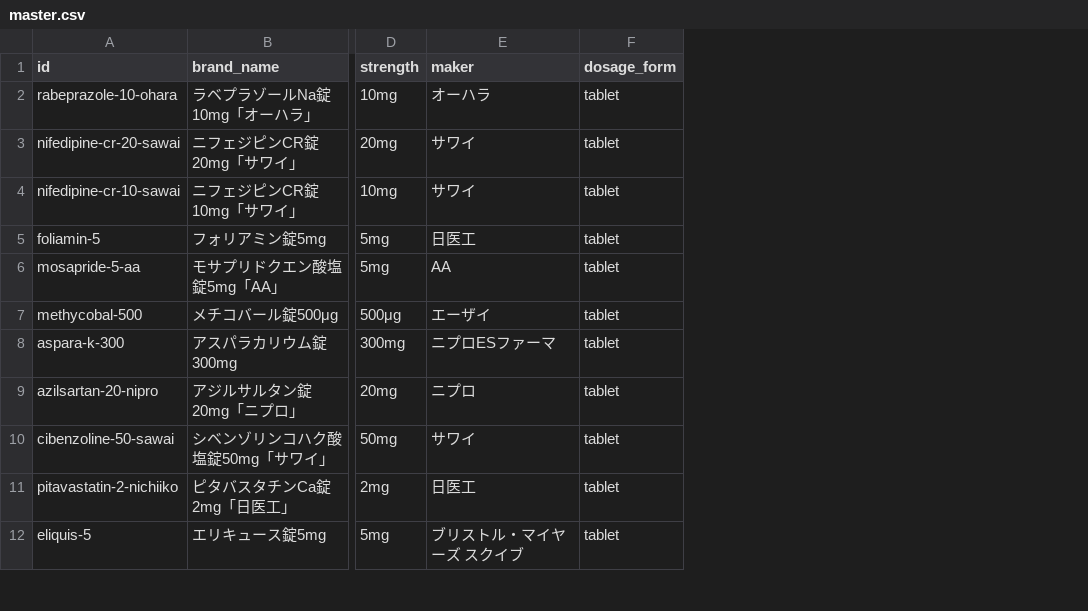
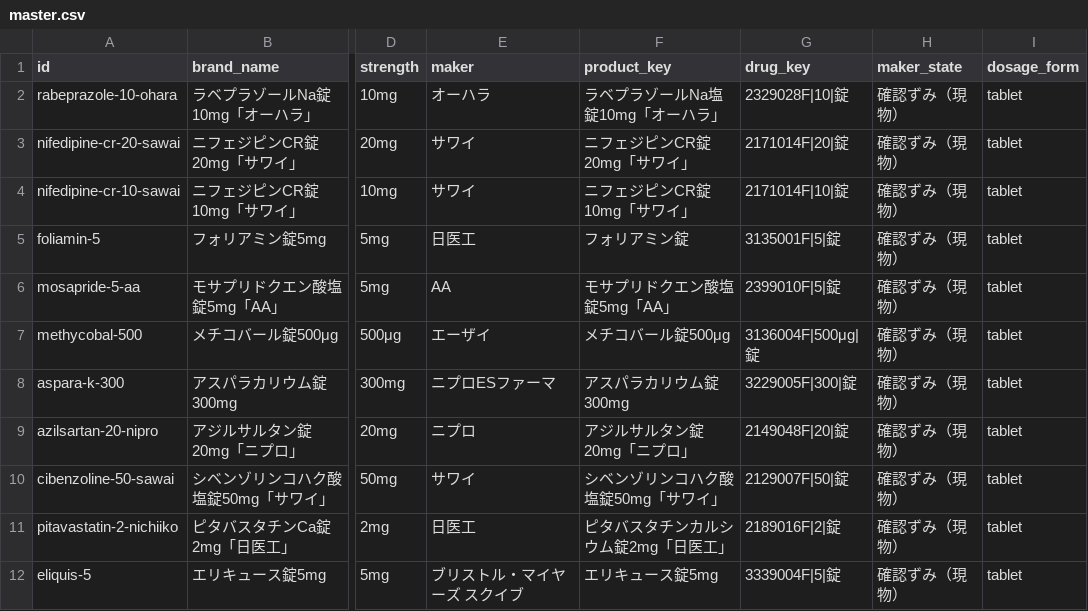
Before and after one commit to aki-pharm/ippouka-audit-assist, a CSV file: data/master.csv, drawn as a sheet; only a part is shown, gaps mark what is left out; the diff names each change by its address in the sheet, - before the commit and + after, or states it on an @@ line.

```diff
--- a/data/master.csv
+++ b/data/master.csv
+column F (product_key), rows 2-12: ラベプラゾールNa塩錠10mg「オーハラ」 | ニフェジピンCR錠20mg「サワイ」 | ニフェジピンCR錠10mg「サワイ」 | フォリアミン錠 | モサプリドクエン酸塩錠5mg「AA」 | メチコバール錠500μg | アスパラカリウム錠300mg | アジルサルタン錠20mg「ニプロ」 | シベンゾリンコハク酸塩錠50mg「サワイ」 | ピタバスタチンカルシウム錠2mg「日医工」 | エリキュース錠5mg
+column G (drug_key), rows 2-12: 2329028F|10|錠 | 2171014F|20|錠 | 2171014F|10|錠 | 3135001F|5|錠 | 2399010F|5|錠 | 3136004F|500μg|錠 | 3229005F|300|錠 | 2149048F|20|錠 | 2129007F|50|錠 | 2189016F|2|錠 | 3339004F|5|錠
+column H (maker_state), rows 2-12: all 確認ずみ（現物）
```
Also changed, not shown: 5 other files.
